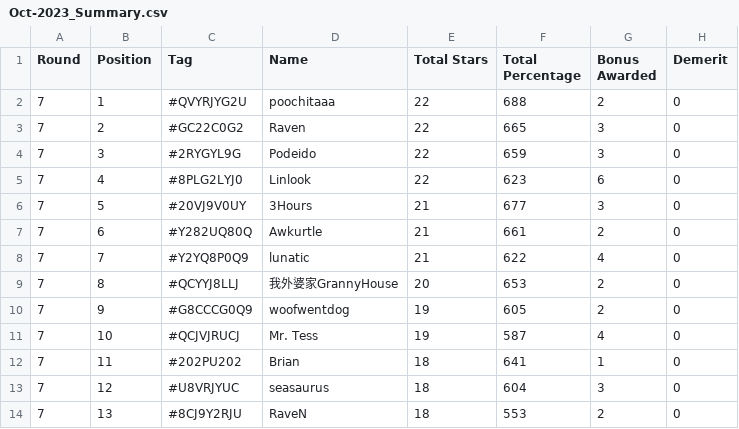
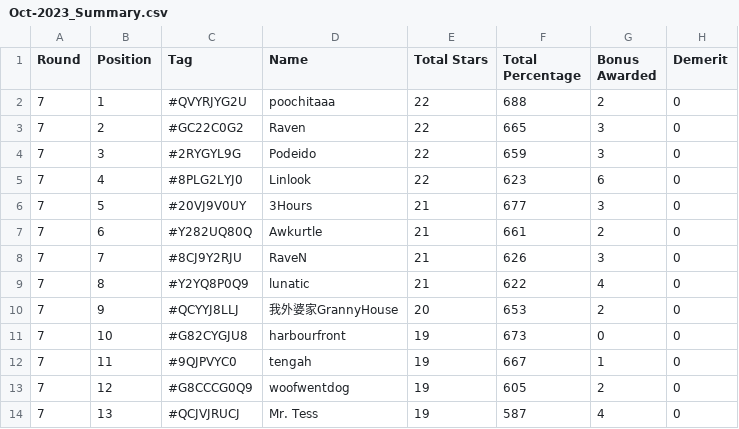
Before and after one commit to koweeshi/koweeshi.github.io, a CSV file: Oct-2023_Summary.csv, drawn as a sheet; only a part is shown; the diff covers the shown part only.

```diff
--- a/Oct-2023_Summary.csv
+++ b/Oct-2023_Summary.csv
@@ -7,8 +7,8 @@ Round,Position,Tag,Name,Total Stars,Total Percentage,Bonus Awarded,Demerit
 7,6,#Y282UQ80Q,Awkurtle,21,661,2,0
-7,7,#Y2YQ8P0Q9,lunatic,21,622,4,0
-7,8,#QCYYJ8LLJ,我外婆家GrannyHouse,20,653,2,0
-7,9,#G8CCCG0Q9,woofwentdog,19,605,2,0
-7,10,#QCJVJRUCJ,Mr. Tess,19,587,4,0
-7,11,#202PU202,Brian,18,641,1,0
-7,12,#U8VRJYUC,seasaurus,18,604,3,0
-7,13,#8CJ9Y2RJU,RaveN,18,553,2,0
+7,7,#8CJ9Y2RJU,RaveN,21,626,3,0
+7,8,#Y2YQ8P0Q9,lunatic,21,622,4,0
+7,9,#QCYYJ8LLJ,我外婆家GrannyHouse,20,653,2,0
+7,10,#G82CYGJU8,harbourfront,19,673,0,0
+7,11,#9QJPVYC0,tengah,19,667,1,0
+7,12,#G8CCCG0Q9,woofwentdog,19,605,2,0
+7,13,#QCJVJRUCJ,Mr. Tess,19,587,4,0
```
Also changed, not shown: 71 edited cells elsewhere in this file, 1 other file.
